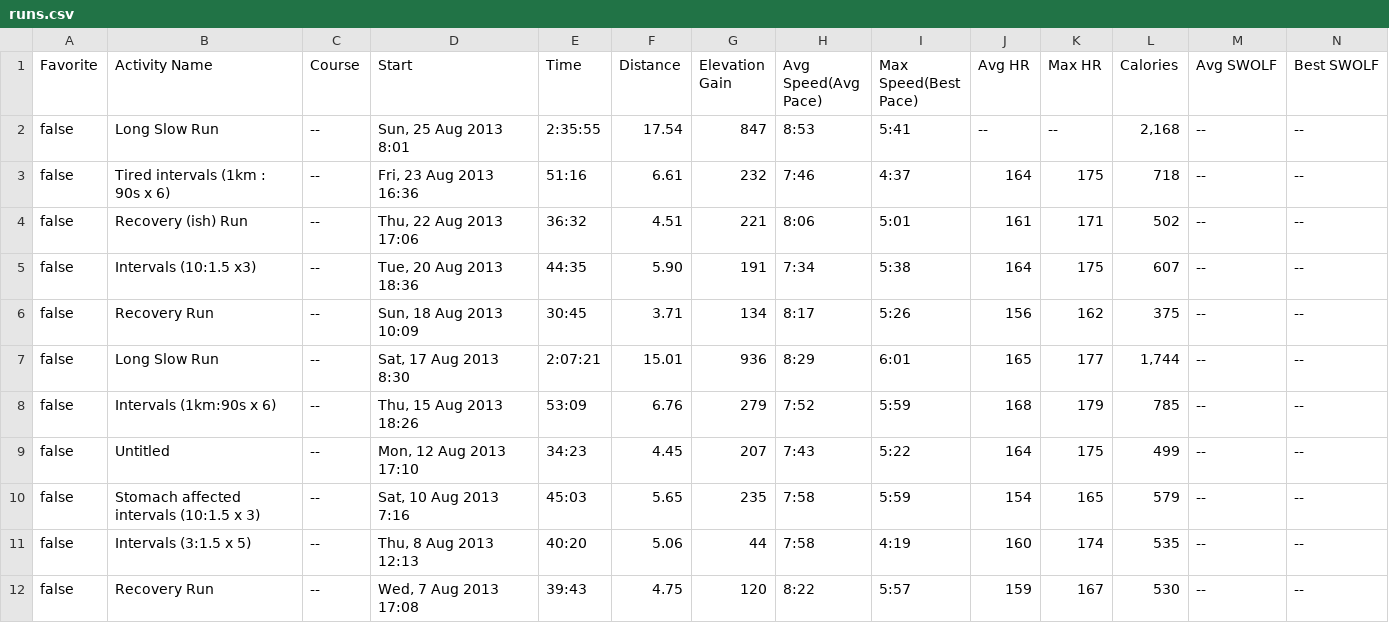
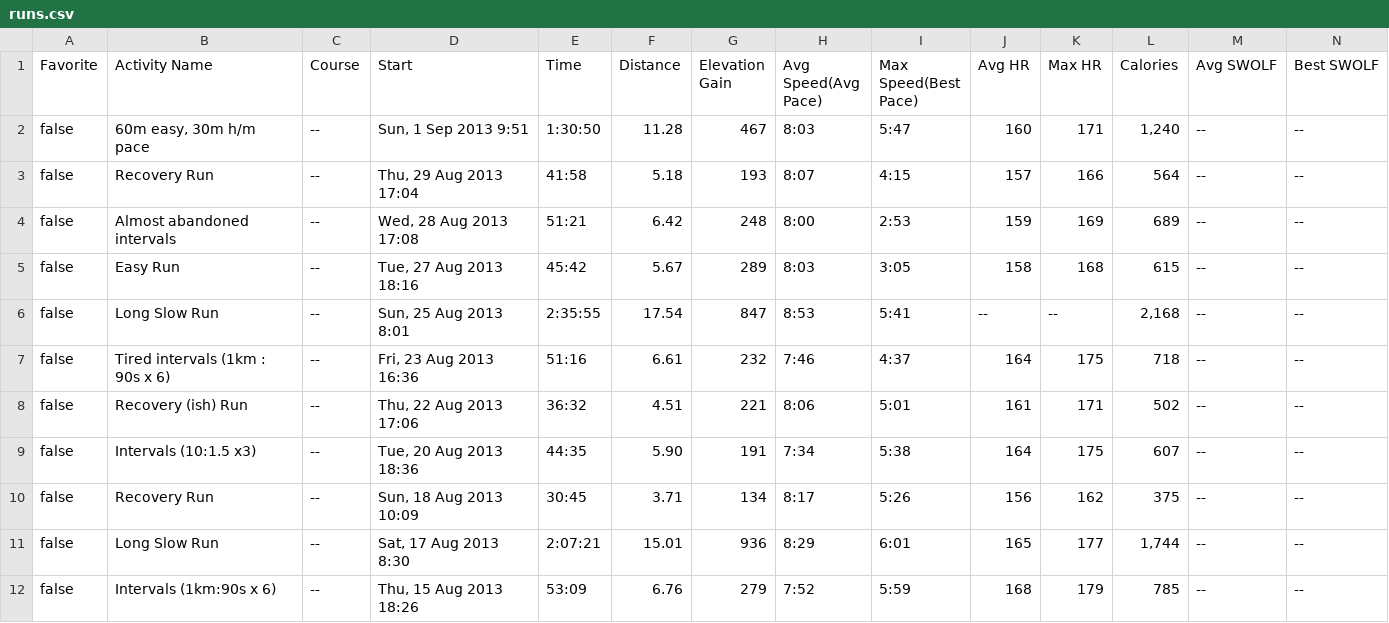
Before and after one commit to makeusabrew/paynedigital.com, a CSV file: public/running/data/runs.csv, drawn as a sheet; only a part is shown; the shorter side is filled out with more unchanged rows; rows hold the shown columns only; the diff names each change by its address in the sheet, - before the commit and + after, or states it on an @@ line.

Commit message:
add run data w/c 26th August

```diff
--- a/public/running/data/runs.csv
+++ b/public/running/data/runs.csv
+row 2: false | 60m easy, 30m h/m pace | -- | Sun, 1 Sep 2013 9:51 | 1:30:50 | 11.28 | 467 | 8:03 | 5:47 | 160 | 171 | 1,240 | -- | --
+row 3: false | Recovery Run | -- | Thu, 29 Aug 2013 17:04 | 41:58 | 5.18 | 193 | 8:07 | 4:15 | 157 | 166 | 564 | -- | --
+row 4: false | Almost abandoned intervals | -- | Wed, 28 Aug 2013 17:08 | 51:21 | 6.42 | 248 | 8:00 | 2:53 | 159 | 169 | 689 | -- | --
+row 5: false | Easy Run | -- | Tue, 27 Aug 2013 18:16 | 45:42 | 5.67 | 289 | 8:03 | 3:05 | 158 | 168 | 615 | -- | --
```
